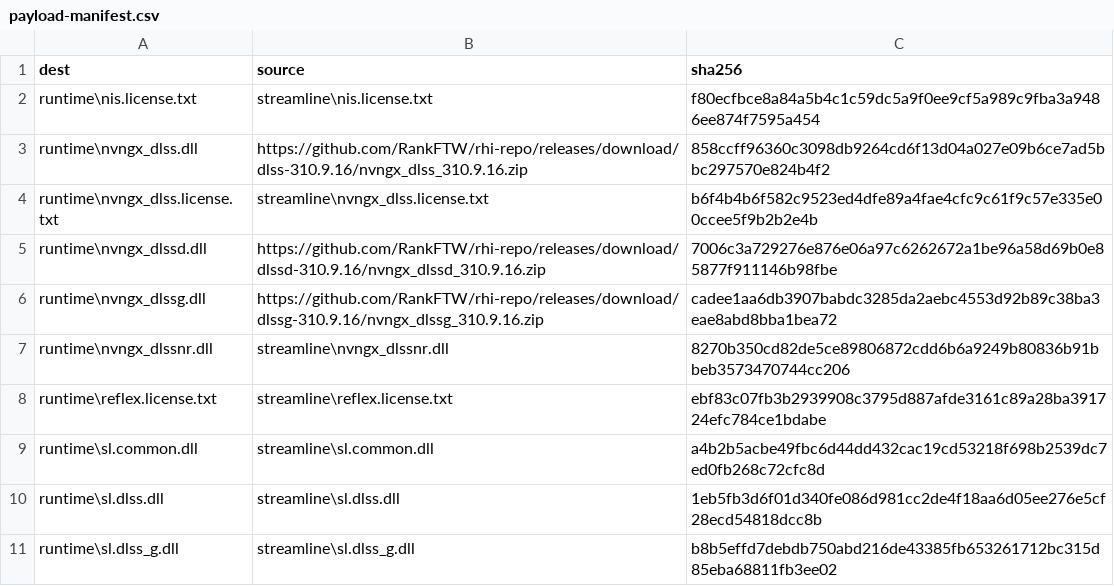
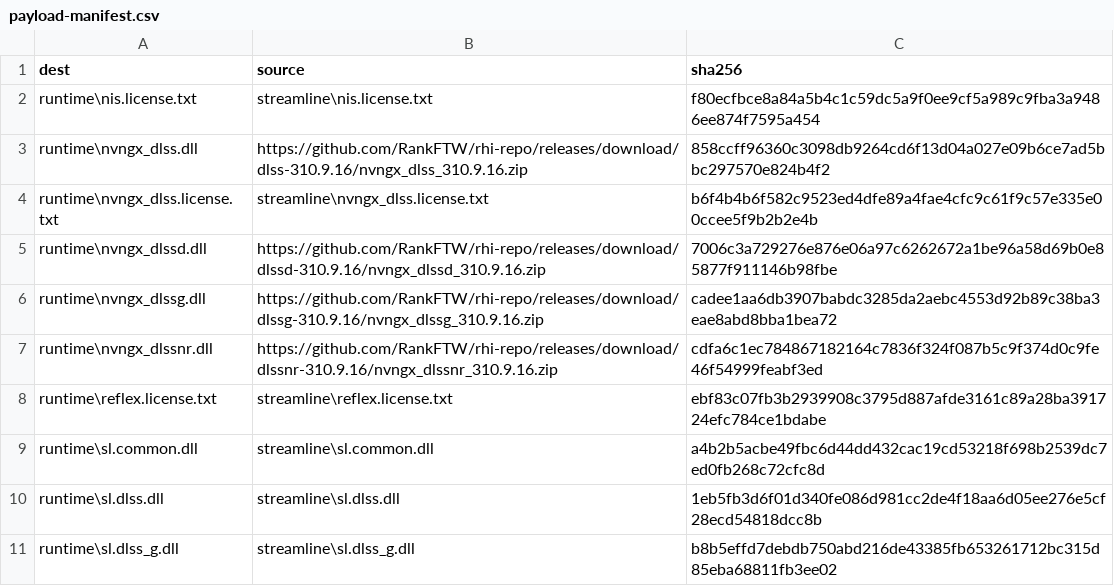
Before and after one commit to liongooder/DLSS-5-Master, a CSV file: installer/payload-manifest.csv, drawn as a sheet; only a part is shown.

Commit message:
0.8.1: patched neural renderer 310.9.16 and OptiScaler NR 0.9.72 option
The patched nvngx_dlssnr 310.9.16 (tested in game with the RenoDX DLSS Tool) replaces 310.8.0. OptiScaler NR 0.9.72 by ShyVortex is offered as a build, downloaded on first use; it needs its whole OptiScaler folder.

```diff
--- a/installer/payload-manifest.csv
+++ b/installer/payload-manifest.csv
@@ -6,3 +6,3 @@ runtime\nvngx_dlssd.dll,https://github.com/RankFTW/rhi-repo/releases/download/dl
 runtime\nvngx_dlssg.dll,https://github.com/RankFTW/rhi-repo/releases/download/dlssg-310.9.16/nvngx_dlssg_310.9.16.zip,cadee1aa6db3907babdc3285da2aebc4553d92b89c38ba3eae8abd8bba1bea72
-runtime\nvngx_dlssnr.dll,streamline\nvngx_dlssnr.dll,8270b350cd82de5ce89806872cdd6b6a9249b80836b91bbeb3573470744cc206
+runtime\nvngx_dlssnr.dll,https://github.com/RankFTW/rhi-repo/releases/download/dlssnr-310.9.16/nvngx_dlssnr_310.9.16.zip,cdfa6c1ec784867182164c7836f324f087b5c9f374d0c9fe46f54999feabf3ed
 runtime\reflex.license.txt,streamline\reflex.license.txt,ebf83c07fb3b2939908c3795d887afde3161c89a28ba391724efc784ce1bdabe
```
Also changed, not shown: 5 other files.
